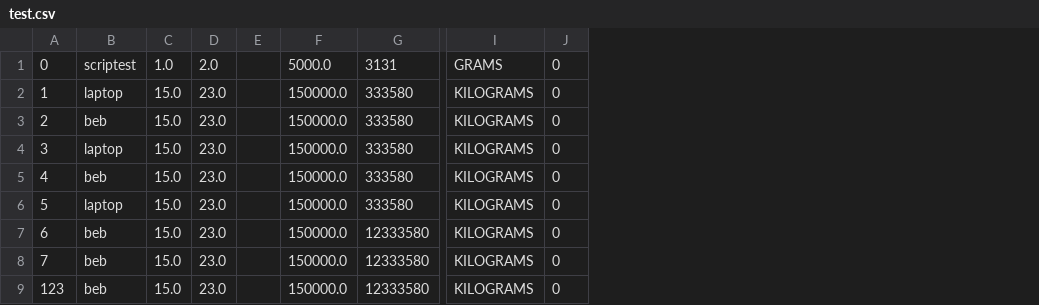
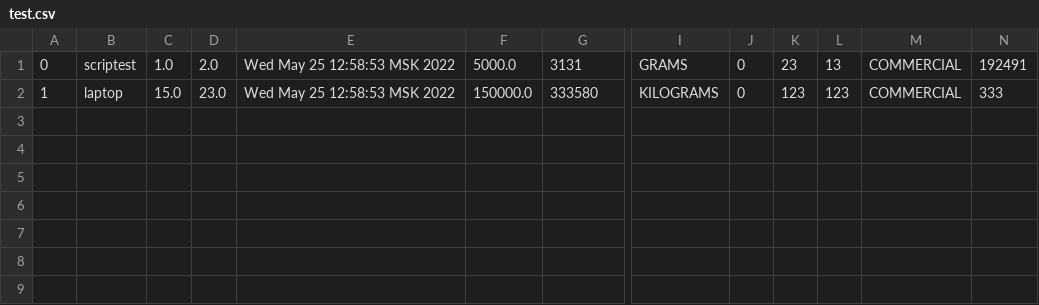
Before and after one commit to gamatacy/kotlinlabs, a CSV file: test.csv, drawn as a sheet; only a part is shown, gaps mark what is left out; removed rows and columns are numbered as before the commit, all else as after; rows hold the shown columns only; the diff names each change by its address in the sheet, - before the commit and + after, or states it on an @@ line.

```diff
--- a/test.csv
+++ b/test.csv
-column E, empty
+column E, rows 1-2: Wed May 25 12:58:53 MSK 2022 | Wed May 25 12:58:53 MSK 2022
+column K, rows 1-2: 23 | 123
+column L, rows 1-2: 13 | 123
+column M, rows 1-2: COMMERCIAL | COMMERCIAL
+column N, rows 1-2: 192491 | 333
-row 3: 2 | beb | 15.0 | 23.0 |  | 150000.0 | 333580 | KILOGRAMS | 0
-row 4: 3 | laptop | 15.0 | 23.0 |  | 150000.0 | 333580 | KILOGRAMS | 0
-row 5: 4 | beb | 15.0 | 23.0 |  | 150000.0 | 333580 | KILOGRAMS | 0
-row 6: 5 | laptop | 15.0 | 23.0 |  | 150000.0 | 333580 | KILOGRAMS | 0
-row 7: 6 | beb | 15.0 | 23.0 |  | 150000.0 | 12333580 | KILOGRAMS | 0
-row 8: 7 | beb | 15.0 | 23.0 |  | 150000.0 | 12333580 | KILOGRAMS | 0
-row 9: 123 | beb | 15.0 | 23.0 |  | 150000.0 | 12333580 | KILOGRAMS | 0
```
Also changed, not shown: test2.csv, 56 other files.
